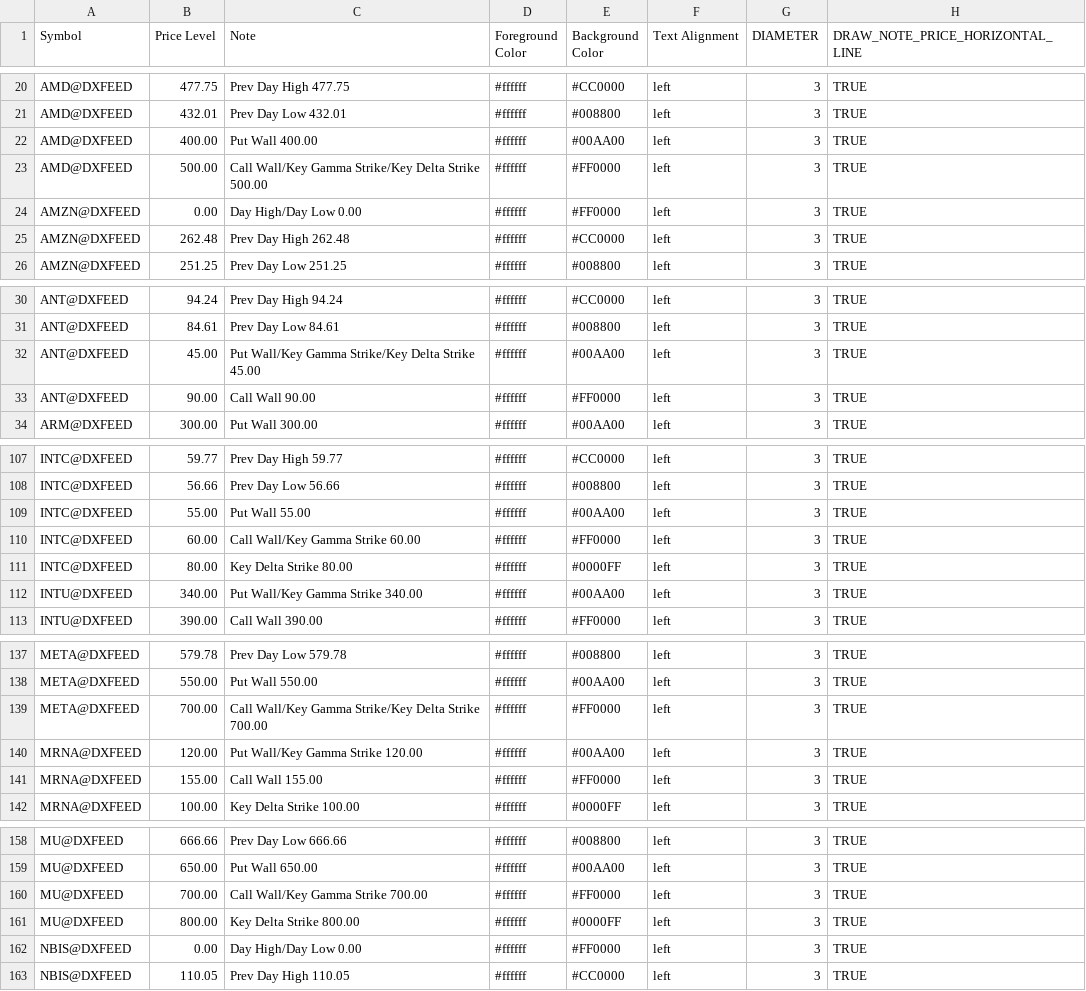
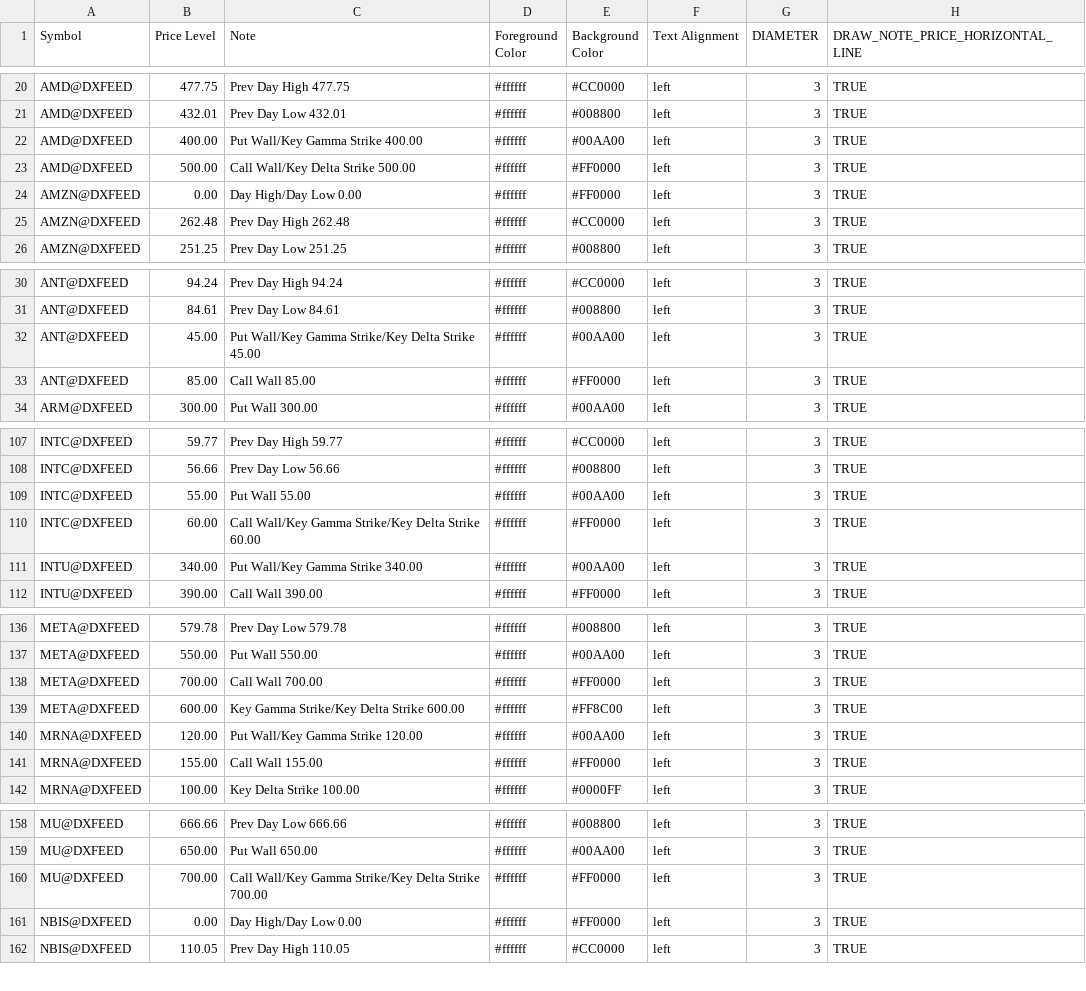
Before and after one commit to marciogmorales/toolbox, a CSV file: bookmap_notes.csv, drawn as a sheet; only a part is shown, gaps mark what is left out; the diff covers the shown part only.

Commit message:
chore: update bookmap notes (2026-11-24T09:18:31.115Z)

```diff
--- a/bookmap_notes.csv
+++ b/bookmap_notes.csv
@@ -21,4 +21,4 @@ AMD@DXFEED,477.75,Prev Day High 477.75,#ffffff,#CC0000,left,3,TRUE
 AMD@DXFEED,432.01,Prev Day Low 432.01,#ffffff,#008800,left,3,TRUE
-AMD@DXFEED,400.00,Put Wall 400.00,#ffffff,#00AA00,left,3,TRUE
-AMD@DXFEED,500.00,Call Wall/Key Gamma Strike/Key Delta Strike 500.00,#ffffff,#FF0000,left,3,TRUE
+AMD@DXFEED,400.00,Put Wall/Key Gamma Strike 400.00,#ffffff,#00AA00,left,3,TRUE
+AMD@DXFEED,500.00,Call Wall/Key Delta Strike 500.00,#ffffff,#FF0000,left,3,TRUE
 AMZN@DXFEED,0.00,Day High/Day Low 0.00,#ffffff,#FF0000,left,3,TRUE
@@ -32,3 +32,3 @@ ANT@DXFEED,84.61,Prev Day Low 84.61,#ffffff,#008800,left,3,TRUE
 ANT@DXFEED,45.00,Put Wall/Key Gamma Strike/Key Delta Strike 45.00,#ffffff,#00AA00,left,3,TRUE
-ANT@DXFEED,90.00,Call Wall 90.00,#ffffff,#FF0000,left,3,TRUE
+ANT@DXFEED,85.00,Call Wall 85.00,#ffffff,#FF0000,left,3,TRUE
 ARM@DXFEED,300.00,Put Wall 300.00,#ffffff,#00AA00,left,3,TRUE
@@ -109,4 +109,3 @@ INTC@DXFEED,56.66,Prev Day Low 56.66,#ffffff,#008800,left,3,TRUE
 INTC@DXFEED,55.00,Put Wall 55.00,#ffffff,#00AA00,left,3,TRUE
-INTC@DXFEED,60.00,Call Wall/Key Gamma Strike 60.00,#ffffff,#FF0000,left,3,TRUE
-INTC@DXFEED,80.00,Key Delta Strike 80.00,#ffffff,#0000FF,left,3,TRUE
+INTC@DXFEED,60.00,Call Wall/Key Gamma Strike/Key Delta Strike 60.00,#ffffff,#FF0000,left,3,TRUE
 INTU@DXFEED,340.00,Put Wall/Key Gamma Strike 340.00,#ffffff,#00AA00,left,3,TRUE
@@ -138,3 +137,4 @@ META@DXFEED,579.78,Prev Day Low 579.78,#ffffff,#008800,left,3,TRUE
 META@DXFEED,550.00,Put Wall 550.00,#ffffff,#00AA00,left,3,TRUE
-META@DXFEED,700.00,Call Wall/Key Gamma Strike/Key Delta Strike 700.00,#ffffff,#FF0000,left,3,TRUE
+META@DXFEED,700.00,Call Wall 700.00,#ffffff,#FF0000,left,3,TRUE
+META@DXFEED,600.00,Key Gamma Strike/Key Delta Strike 600.00,#ffffff,#FF8C00,left,3,TRUE
 MRNA@DXFEED,120.00,Put Wall/Key Gamma Strike 120.00,#ffffff,#00AA00,left,3,TRUE
@@ -159,4 +159,3 @@ MU@DXFEED,666.66,Prev Day Low 666.66,#ffffff,#008800,left,3,TRUE
 MU@DXFEED,650.00,Put Wall 650.00,#ffffff,#00AA00,left,3,TRUE
-MU@DXFEED,700.00,Call Wall/Key Gamma Strike 700.00,#ffffff,#FF0000,left,3,TRUE
-MU@DXFEED,800.00,Key Delta Strike 800.00,#ffffff,#0000FF,left,3,TRUE
+MU@DXFEED,700.00,Call Wall/Key Gamma Strike/Key Delta Strike 700.00,#ffffff,#FF0000,left,3,TRUE
 NBIS@DXFEED,0.00,Day High/Day Low 0.00,#ffffff,#FF0000,left,3,TRUE
```
Also changed, not shown: 2 edited cells elsewhere in this file.
